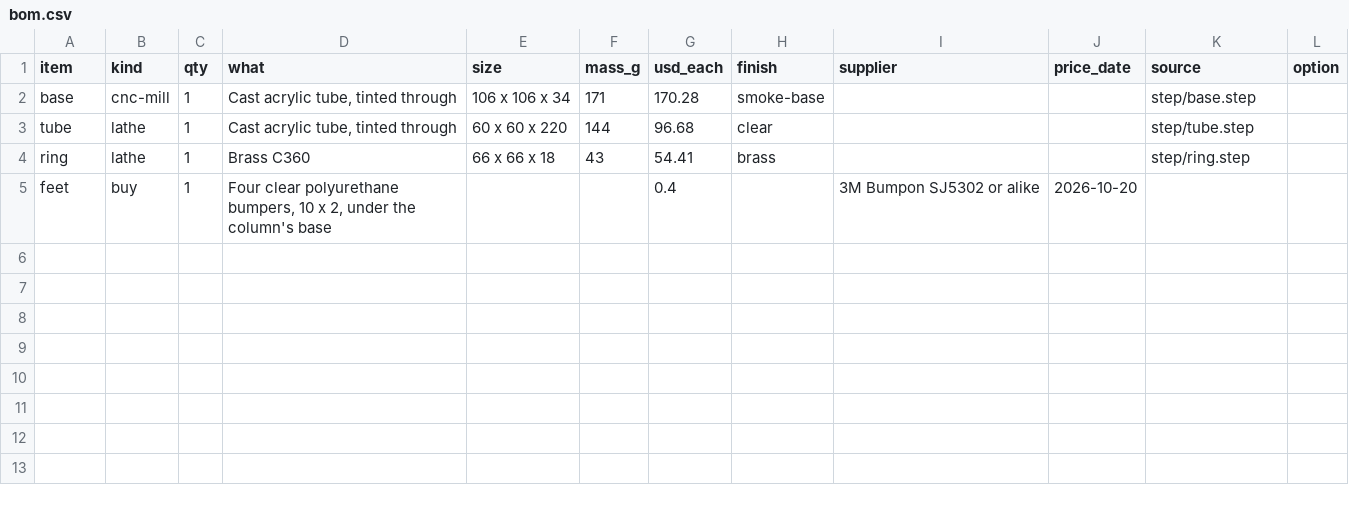
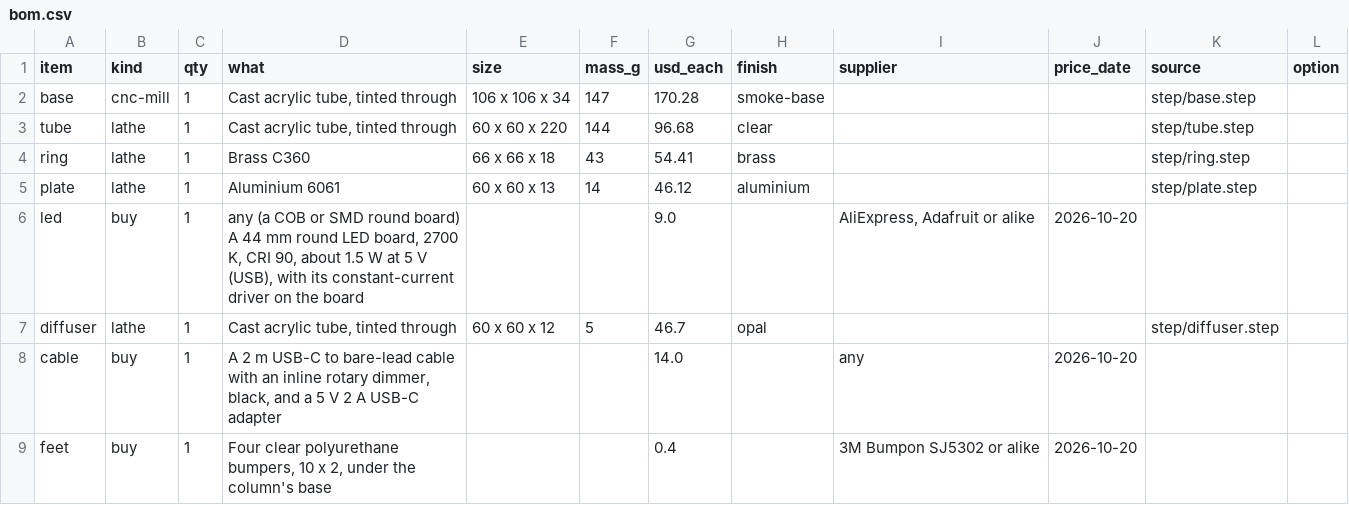
Before and after one commit to nathe-vink/earf, a CSV file: spinoffs/barkhorn/companions/out-earf-coin-column/bom.csv, drawn as a sheet.

```diff
--- a/spinoffs/barkhorn/companions/out-earf-coin-column/bom.csv
+++ b/spinoffs/barkhorn/companions/out-earf-coin-column/bom.csv
@@ -1,5 +1,9 @@
 item,kind,qty,what,size,mass_g,usd_each,finish,supplier,price_date,source,option
-base,cnc-mill,1,"Cast acrylic tube, tinted through",106 x 106 x 34,171,170.28,smoke-base,,,step/base.step,
+base,cnc-mill,1,"Cast acrylic tube, tinted through",106 x 106 x 34,147,170.28,smoke-base,,,step/base.step,
 tube,lathe,1,"Cast acrylic tube, tinted through",60 x 60 x 220,144,96.68,clear,,,step/tube.step,
 ring,lathe,1,Brass C360,66 x 66 x 18,43,54.41,brass,,,step/ring.step,
+plate,lathe,1,Aluminium 6061,60 x 60 x 13,14,46.12,aluminium,,,step/plate.step,
+led,buy,1,"any (a COB or SMD round board) A 44 mm round LED board, 2700 K, CRI 90, about 1.5 W at 5 V (USB), with its constant-current driver on the board",,,9.0,,"AliExpress, Adafruit or alike",2026-10-20,,
+diffuser,lathe,1,"Cast acrylic tube, tinted through",60 x 60 x 12,5,46.7,opal,,,step/diffuser.step,
+cable,buy,1,"A 2 m USB-C to bare-lead cable with an inline rotary dimmer, black, and a 5 V 2 A USB-C adapter",,,14.0,,any,2026-10-20,,
 feet,buy,1,"Four clear polyurethane bumpers, 10 x 2, under the column's base",,,0.4,,3M Bumpon SJ5302 or alike,2026-10-20,,
```
Also changed, not shown: 30 other files.
